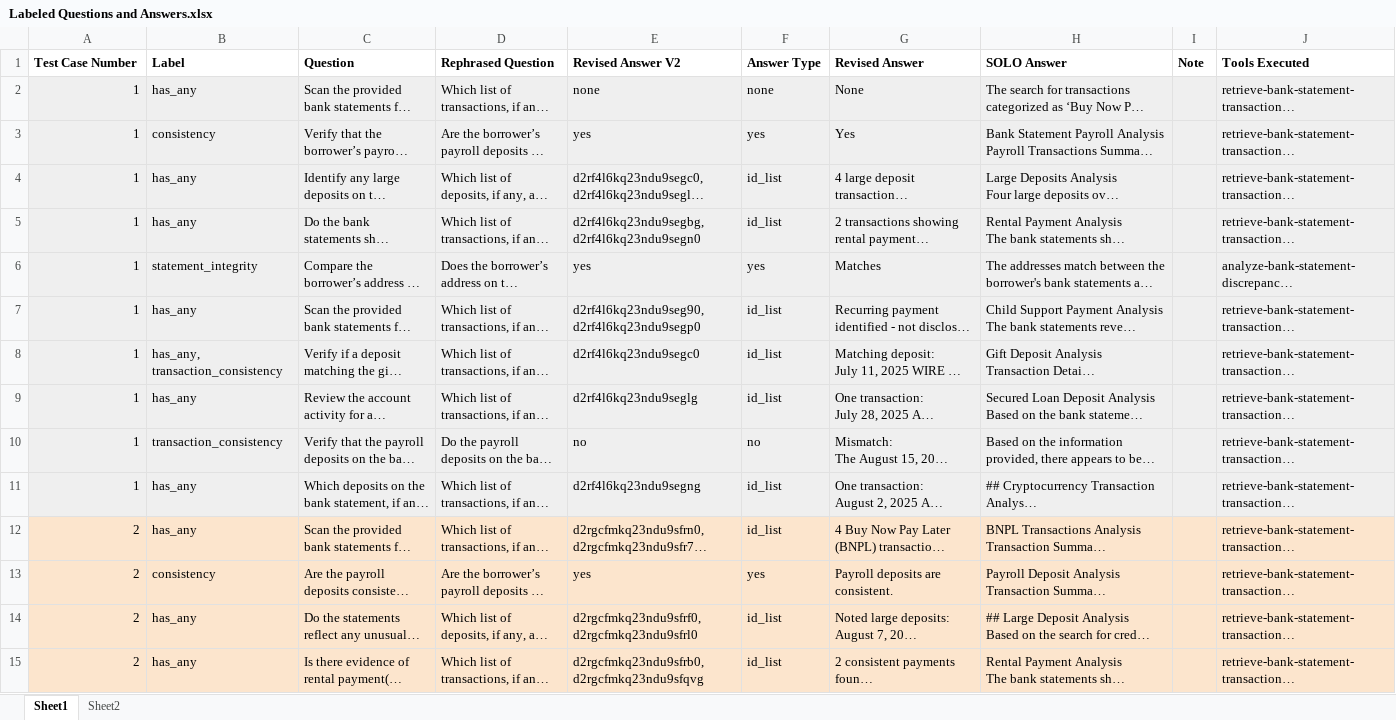
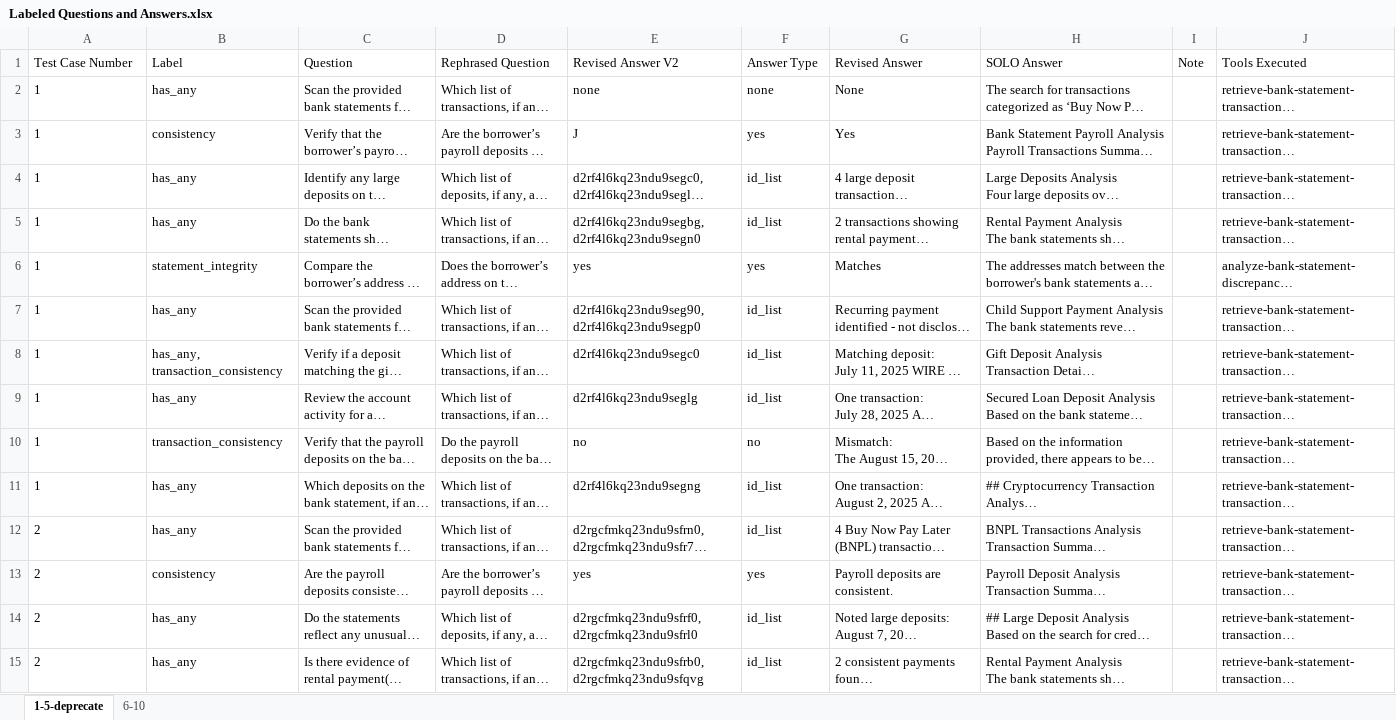
Before and after one commit to mtoles/MortarBench, an Excel workbook: data/Labeled Questions and Answers.xlsx, sheet 1-5-deprecate, drawn as a sheet; only a part is shown; long unchanged cells end in …; values as stored, in another font and other column widths than the file's, no borders; charts and pictures not drawn; the diff covers the shown part only; the diff names each change by its address in the sheet, - before the commit and + after, or states it on an @@ line.

```diff
--- a/data/Labeled Questions and Answers.xlsx (sheet 1-5-deprecate)
+++ b/data/Labeled Questions and Answers.xlsx (sheet 1-5-deprecate)
-sheet tab: Sheet1
+sheet tab: 1-5-deprecate
-sheet tab: Sheet2
+sheet tab: 6-10
-A1:J1 bold: on
+A1:J1 bold: off
-A2:J11 fill: #EFEFEF
+A2:J11 fill: none
-A2:A15 alignment: right
+A2:A15 alignment: left
-E3 (Revised Answer V2): yes
+E3 (Revised Answer V2): J
-A12:J15 fill: #FCE5CD
+A12:J15 fill: none
```
Also changed, not shown: cell formats elsewhere in this sheet, sheet 6-10, charts or pictures, 13 other files.
